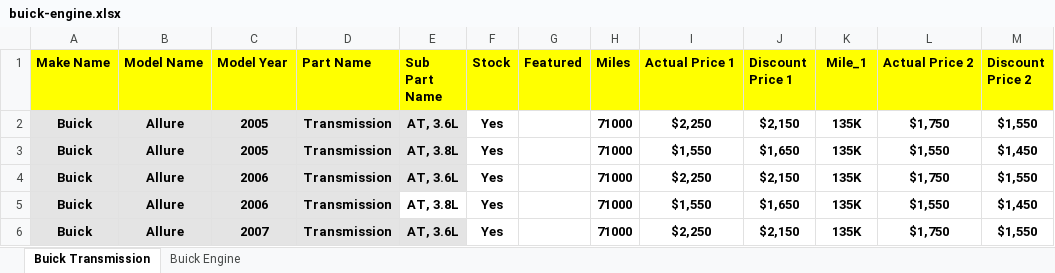
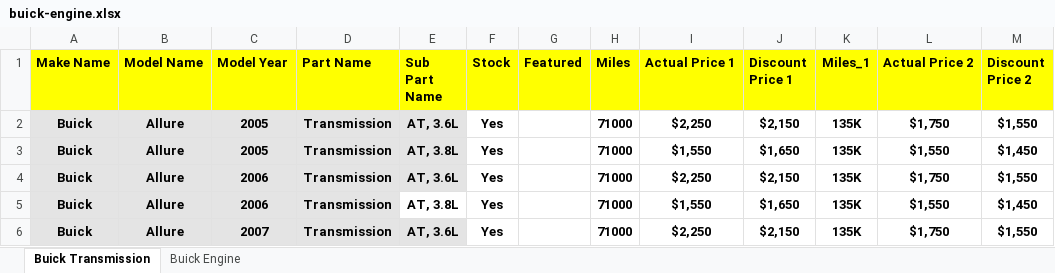
Before and after one commit to AOW-Development/partscentral-dashboard, an Excel workbook: xlsx-some-file/buick-engine.xlsx, sheet Buick Transmission, drawn as a sheet; only a part is shown; values as stored, in another font and other column widths than the file's, no borders; the diff names each change by its address in the sheet, - before the commit and + after, or states it on an @@ line.

```diff
--- a/xlsx-some-file/buick-engine.xlsx (sheet Buick Transmission)
+++ b/xlsx-some-file/buick-engine.xlsx (sheet Buick Transmission)
-K1: Mile_1
+K1: Miles_1
```
Also changed, not shown: 1 other file.
